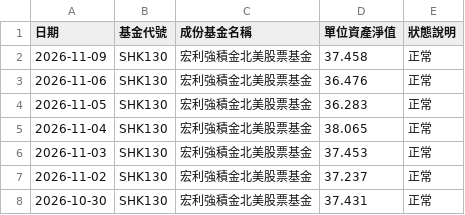
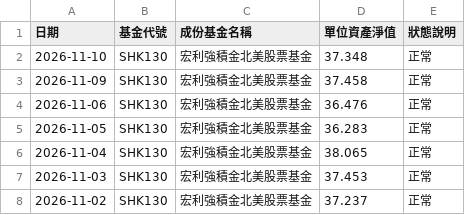
Before and after one commit to ShingWong08/manulife-mpf, a CSV file: data/history/宏利強積金北美股票基金.csv, drawn as a sheet; only a part is shown; the shorter side is filled out with more unchanged rows; the diff names each change by its address in the sheet, - before the commit and + after, or states it on an @@ line.

```diff
--- a/data/history/宏利強積金北美股票基金.csv
+++ b/data/history/宏利強積金北美股票基金.csv
+row 2: 2026-11-10 | SHK130 | 宏利強積金北美股票基金 | 37.348 | 正常
```
Also changed, not shown: data/history/宏利強積金亞太股票基金.csv, data/history/宏利強積金核心累積基金.csv, 3 other files.
